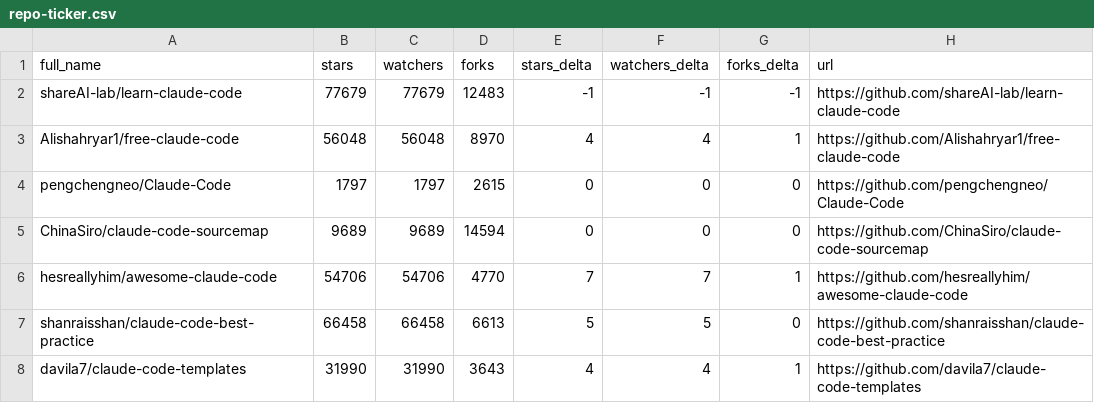
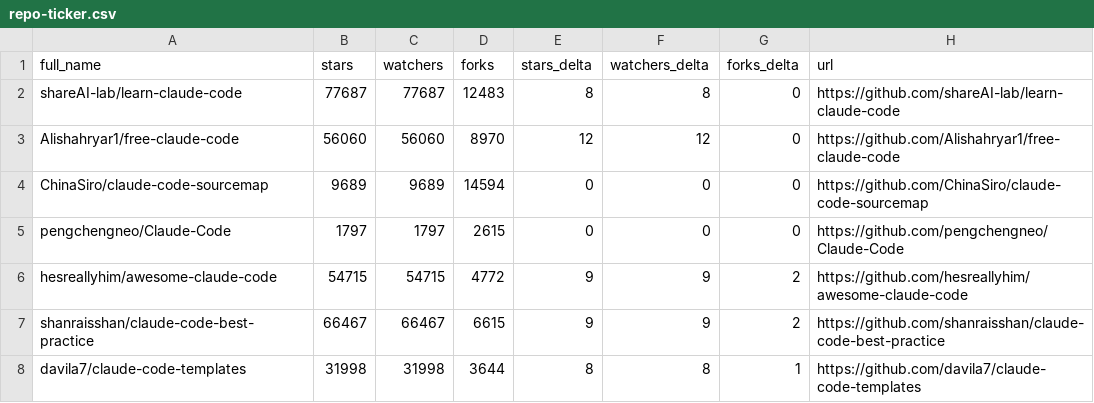
Before and after one commit to IIXINGCHEN/awesome-claude-code, a CSV file: data/repo-ticker.csv, drawn as a sheet; only a part is shown; the diff covers the shown part only.

```diff
--- a/data/repo-ticker.csv
+++ b/data/repo-ticker.csv
@@ -1,8 +1,8 @@
 full_name,stars,watchers,forks,stars_delta,watchers_delta,forks_delta,url
-shareAI-lab/learn-claude-code,77679,77679,12483,-1,-1,-1,https://github.com/shareAI-lab/learn-claude-code
-Alishahryar1/free-claude-code,56048,56048,8970,4,4,1,https://github.com/Alishahryar1/free-claude-code
+shareAI-lab/learn-claude-code,77687,77687,12483,8,8,0,https://github.com/shareAI-lab/learn-claude-code
+Alishahryar1/free-claude-code,56060,56060,8970,12,12,0,https://github.com/Alishahryar1/free-claude-code
+ChinaSiro/claude-code-sourcemap,9689,9689,14594,0,0,0,https://github.com/ChinaSiro/claude-code-sourcemap
 pengchengneo/Claude-Code,1797,1797,2615,0,0,0,https://github.com/pengchengneo/Claude-Code
-ChinaSiro/claude-code-sourcemap,9689,9689,14594,0,0,0,https://github.com/ChinaSiro/claude-code-sourcemap
-hesreallyhim/awesome-claude-code,54706,54706,4770,7,7,1,https://github.com/hesreallyhim/awesome-claude-code
-shanraisshan/claude-code-best-practice,66458,66458,6613,5,5,0,https://github.com/shanraisshan/claude-code-best-practice
-davila7/claude-code-templates,31990,31990,3643,4,4,1,https://github.com/davila7/claude-code-templates
+hesreallyhim/awesome-claude-code,54715,54715,4772,9,9,2,https://github.com/hesreallyhim/awesome-claude-code
+shanraisshan/claude-code-best-practice,66467,66467,6615,9,9,2,https://github.com/shanraisshan/claude-code-best-practice
+davila7/claude-code-templates,31998,31998,3644,8,8,1,https://github.com/davila7/claude-code-templates
```
Also changed, not shown: 4 added rows, 4 removed rows, 3 moved rows and 100 edited cells elsewhere in this file, 2 other files.
